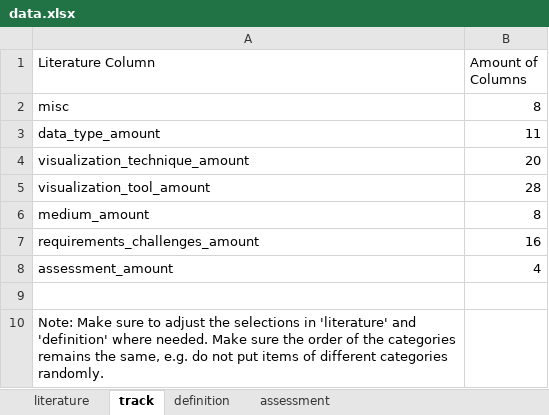
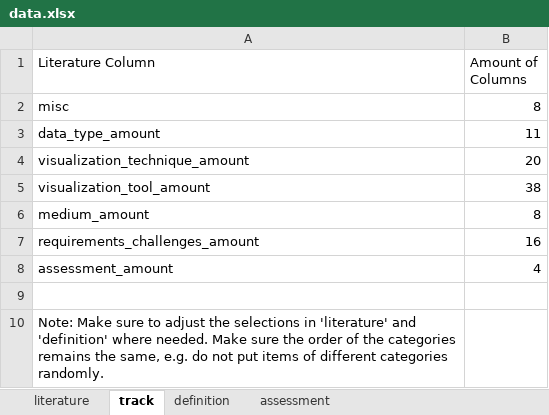
Before and after one commit to adeelaashraf/visualization_DTs_ecosystems, an Excel workbook: data.xlsx, sheet track, drawn as a sheet; values as stored, in another font and other column widths than the file's, no borders; the diff names each change by its address in the sheet, - before the commit and + after, or states it on an @@ line.

```diff
--- a/data.xlsx (sheet track)
+++ b/data.xlsx (sheet track)
-B5 (Amount of Columns): 28
+B5 (Amount of Columns): 38
```
Also changed, not shown: sheet assessment, sheet literature, sheet definition, public/data.xlsx, 9 other files.
